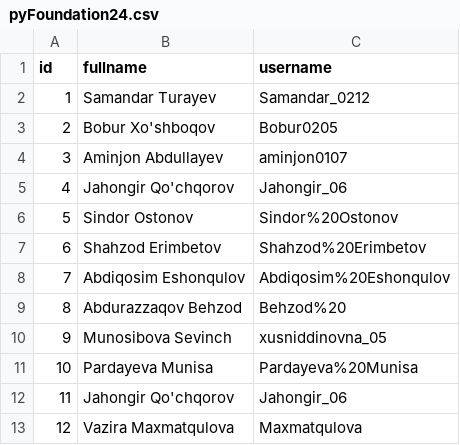
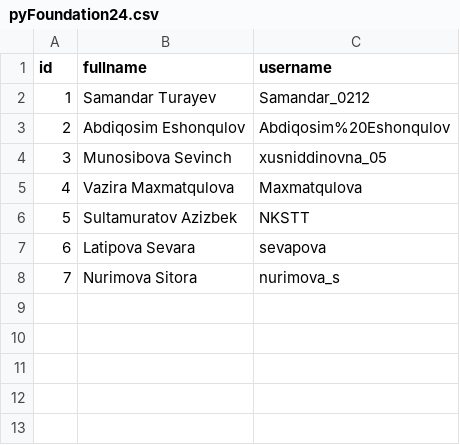
Before and after one commit to Naxalov/codewars_api, a CSV file: group/pyFoundation24.csv, drawn as a sheet; removed rows and columns are numbered as before the commit, all else as after; the diff names each change by its address in the sheet, - before the commit and + after, or states it on an @@ line.

Commit message:
add user

```diff
--- a/group/pyFoundation24.csv
+++ b/group/pyFoundation24.csv
-row 3: 2 | Bobur Xo'shboqov | Bobur0205
-row 4: 3 | Aminjon Abdullayev | aminjon0107
-row 5: 4 | Jahongir Qo'chqorov | Jahongir_06
-row 6: 5 | Sindor Ostonov | Sindor%20Ostonov
-row 7: 6 | Shahzod Erimbetov | Shahzod%20Erimbetov
@@ column A (id) renumbered between rows 3 and 5 @@
-row 9: 8 | Abdurazzaqov Behzod | Behzod%20
-row 11: 10 | Pardayeva Munisa | Pardayeva%20Munisa
-row 12: 11 | Jahongir Qo'chqorov | Jahongir_06
+row 6: 5 | Sultamuratov Azizbek | NKSTT
+row 7: 6 | Latipova Sevara | sevapova
+row 8: 7 | Nurimova Sitora | nurimova_s
```
